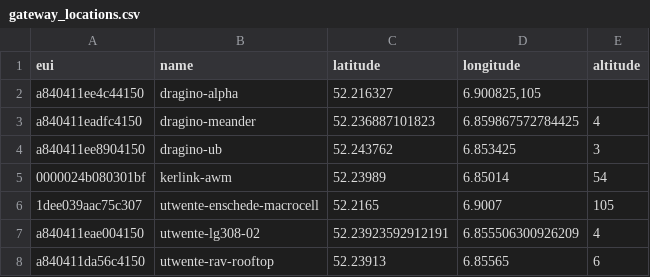
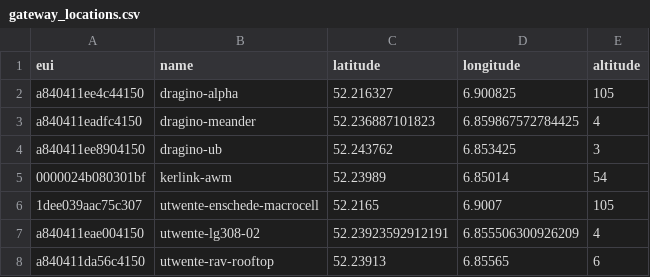
Before and after one commit to jouleion/LoRa-Project-M8, a CSV file: python/data/gateway_locations.csv, drawn as a sheet.

```diff
--- a/python/data/gateway_locations.csv
+++ b/python/data/gateway_locations.csv
@@ -1,3 +1,3 @@
 "eui","name","latitude","longitude","altitude"
-"a840411ee4c44150","dragino-alpha","52.216327","6.900825,105",""
+"a840411ee4c44150","dragino-alpha","52.216327","6.900825","105"
 "a840411eadfc4150","dragino-meander","52.236887101823","6.859867572784425","4"
```
Also changed, not shown: 3 other files.
